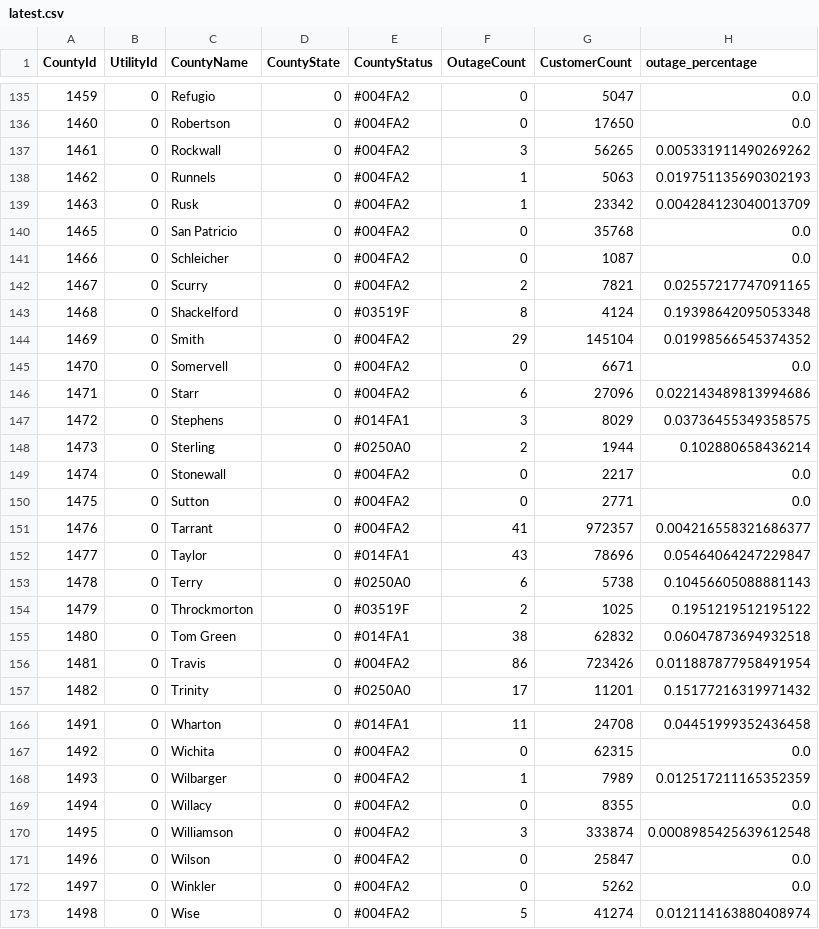
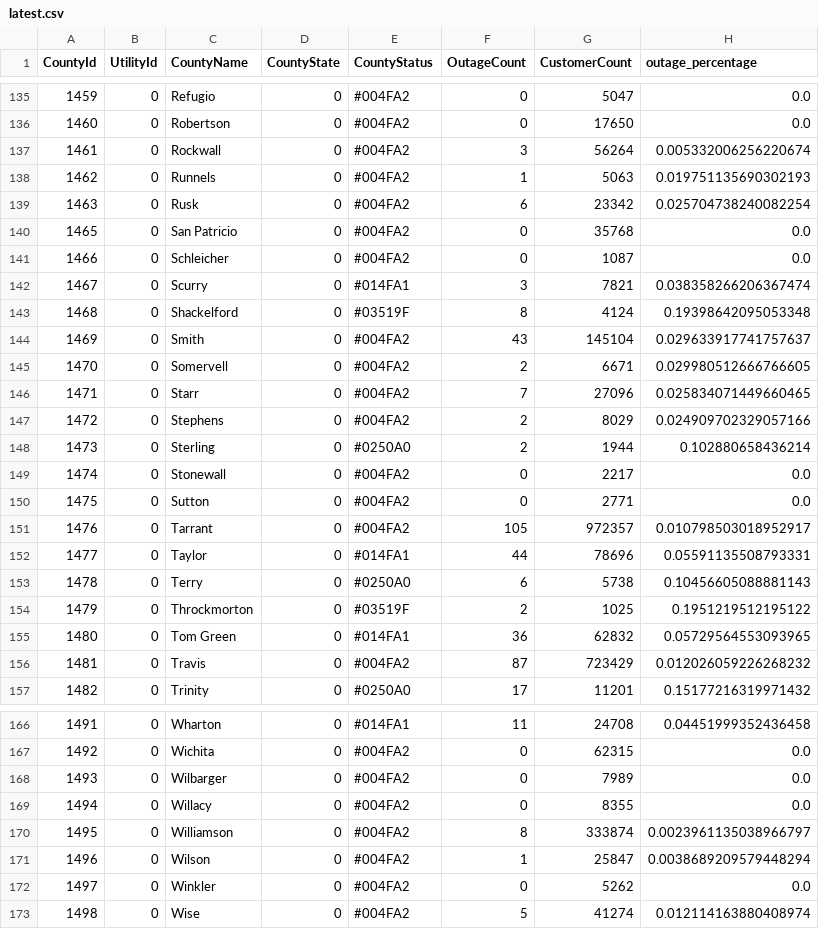
Before and after one commit to DallasMorningNews/20250304_severe-weather, a CSV file: data/latest.csv, drawn as a sheet; only a part is shown, gaps mark what is left out; the diff covers the shown part only.

```diff
--- a/data/latest.csv
+++ b/data/latest.csv
@@ -136,13 +136,13 @@ CountyId,UtilityId,CountyName,CountyState,CountyStatus,OutageCount,CustomerCount
 1460,0,Robertson,0,#004FA2,0,17650,0.0
-1461,0,Rockwall,0,#004FA2,3,56265,0.005331911490269262
+1461,0,Rockwall,0,#004FA2,3,56264,0.005332006256220674
 1462,0,Runnels,0,#004FA2,1,5063,0.019751135690302193
-1463,0,Rusk,0,#004FA2,1,23342,0.004284123040013709
+1463,0,Rusk,0,#004FA2,6,23342,0.025704738240082254
 1465,0,San Patricio,0,#004FA2,0,35768,0.0
 1466,0,Schleicher,0,#004FA2,0,1087,0.0
-1467,0,Scurry,0,#004FA2,2,7821,0.02557217747091165
+1467,0,Scurry,0,#014FA1,3,7821,0.038358266206367474
 1468,0,Shackelford,0,#03519F,8,4124,0.19398642095053348
-1469,0,Smith,0,#004FA2,29,145104,0.01998566545374352
-1470,0,Somervell,0,#004FA2,0,6671,0.0
-1471,0,Starr,0,#004FA2,6,27096,0.022143489813994686
-1472,0,Stephens,0,#014FA1,3,8029,0.03736455349358575
+1469,0,Smith,0,#004FA2,43,145104,0.029633917741757637
+1470,0,Somervell,0,#004FA2,2,6671,0.029980512666766605
+1471,0,Starr,0,#004FA2,7,27096,0.025834071449660465
+1472,0,Stephens,0,#004FA2,2,8029,0.024909702329057166
 1473,0,Sterling,0,#0250A0,2,1944,0.102880658436214
@@ -150,8 +150,8 @@ CountyId,UtilityId,CountyName,CountyState,CountyStatus,OutageCount,CustomerCount
 1475,0,Sutton,0,#004FA2,0,2771,0.0
-1476,0,Tarrant,0,#004FA2,41,972357,0.004216558321686377
-1477,0,Taylor,0,#014FA1,43,78696,0.05464064247229847
+1476,0,Tarrant,0,#004FA2,105,972357,0.010798503018952917
+1477,0,Taylor,0,#014FA1,44,78696,0.05591135508793331
 1478,0,Terry,0,#0250A0,6,5738,0.10456605088881143
 1479,0,Throckmorton,0,#03519F,2,1025,0.1951219512195122
-1480,0,Tom Green,0,#014FA1,38,62832,0.06047873694932518
-1481,0,Travis,0,#004FA2,86,723426,0.011887877958491954
+1480,0,Tom Green,0,#014FA1,36,62832,0.05729564553093965
+1481,0,Travis,0,#004FA2,87,723429,0.012026059226268232
 1482,0,Trinity,0,#0250A0,17,11201,0.15177216319971432
@@ -167,6 +167,6 @@ CountyId,UtilityId,CountyName,CountyState,CountyStatus,OutageCount,CustomerCount
 1492,0,Wichita,0,#004FA2,0,62315,0.0
-1493,0,Wilbarger,0,#004FA2,1,7989,0.012517211165352359
+1493,0,Wilbarger,0,#004FA2,0,7989,0.0
 1494,0,Willacy,0,#004FA2,0,8355,0.0
-1495,0,Williamson,0,#004FA2,3,333874,0.0008985425639612548
-1496,0,Wilson,0,#004FA2,0,25847,0.0
+1495,0,Williamson,0,#004FA2,8,333874,0.0023961135038966797
+1496,0,Wilson,0,#004FA2,1,25847,0.0038689209579448294
 1497,0,Winkler,0,#004FA2,0,5262,0.0
```
Also changed, not shown: 104 edited cells elsewhere in this file.
